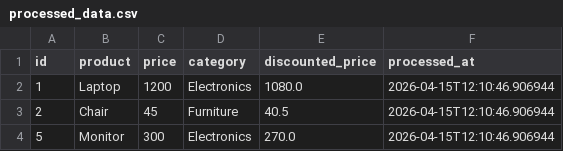
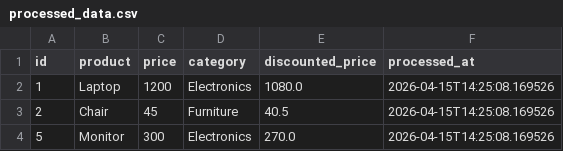
Before and after one commit to GDGoC-FPTU/data-pipeline-observability-kain205, a CSV file: processed_data.csv, drawn as a sheet.

Commit message:
feat: hoan thanh bai lab ngay 10

```diff
--- a/processed_data.csv
+++ b/processed_data.csv
@@ -1,4 +1,4 @@
 id,product,price,category,discounted_price,processed_at
-1,Laptop,1200,Electronics,1080.0,2026-04-15T12:10:46.906944
-2,Chair,45,Furniture,40.5,2026-04-15T12:10:46.906944
-5,Monitor,300,Electronics,270.0,2026-04-15T12:10:46.906944
+1,Laptop,1200,Electronics,1080.0,2026-04-15T14:25:08.169526
+2,Chair,45,Furniture,40.5,2026-04-15T14:25:08.169526
+5,Monitor,300,Electronics,270.0,2026-04-15T14:25:08.169526
```
